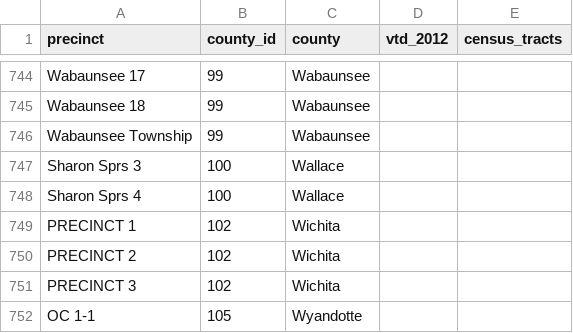
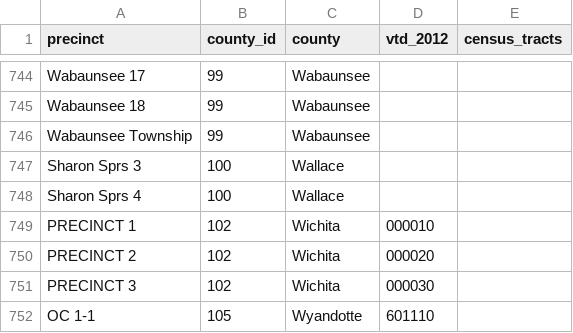
Before and after one commit to statedemocrats/ks-votes, a CSV file: db/orphans.csv, drawn as a sheet; only a part is shown, gaps mark what is left out; the diff names each change by its address in the sheet, - before the commit and + after, or states it on an @@ line.

Commit message:
Wichita county mapping

```diff
--- a/db/orphans.csv
+++ b/db/orphans.csv
-D749 (vtd_2012): (empty)
+D749 (vtd_2012): 000010
-D750 (vtd_2012): (empty)
+D750 (vtd_2012): 000020
-D751 (vtd_2012): (empty)
+D751 (vtd_2012): 000030
-D752 (vtd_2012): (empty)
+D752 (vtd_2012): 601110
```
